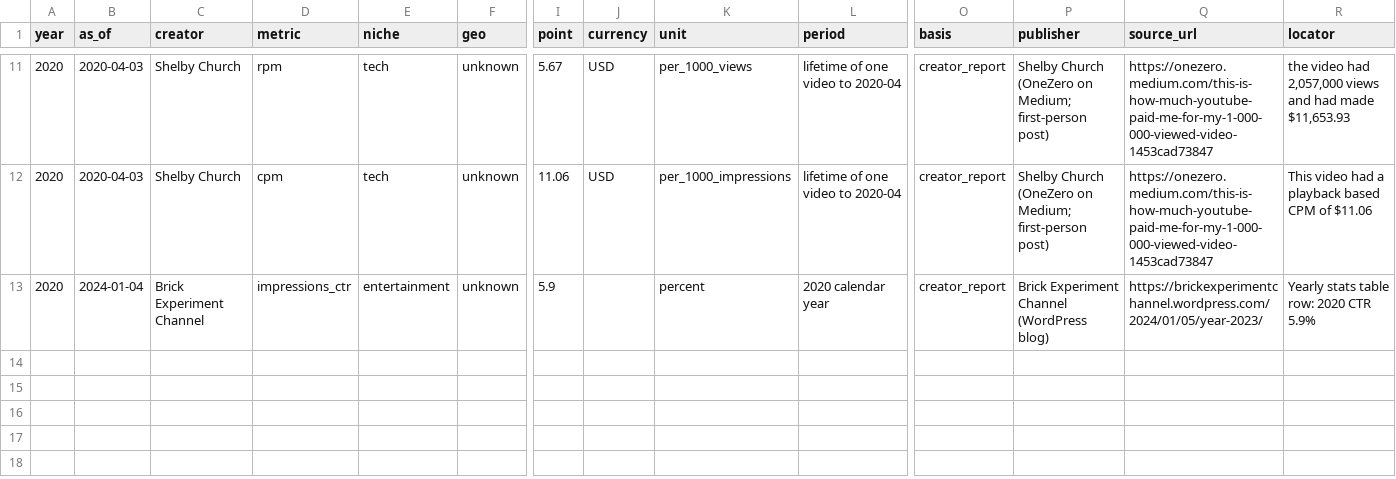
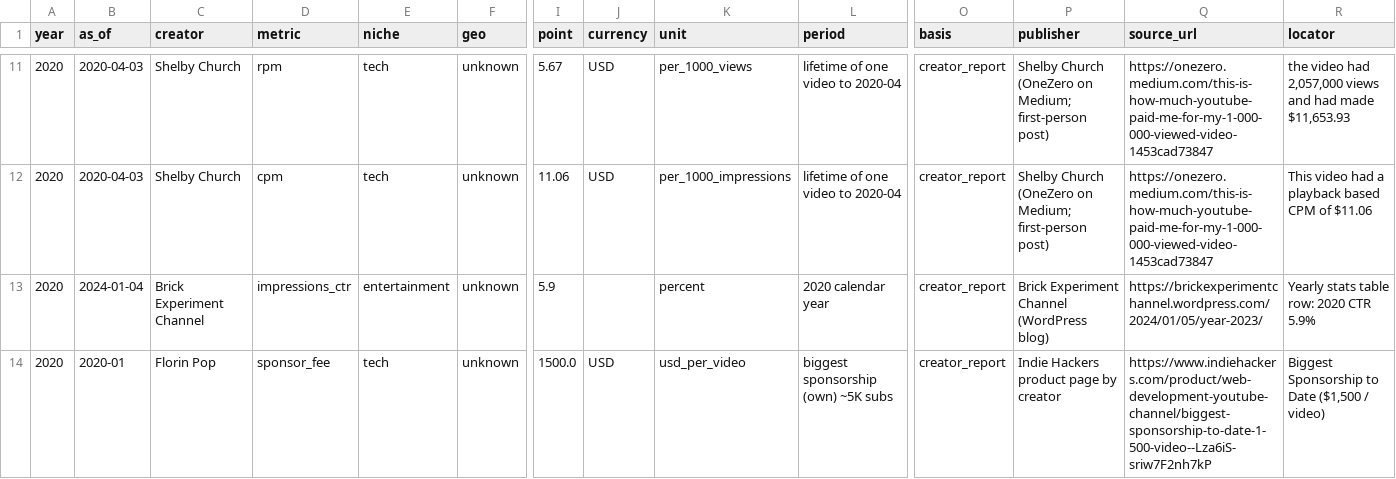
Before and after one commit to q3dresearch/youtube-cpm, a CSV file: data/2020/creators.csv, drawn as a sheet; only a part is shown, gaps mark what is left out; rows hold the shown columns only; the diff names each change by its address in the sheet, - before the commit and + after, or states it on an @@ line.

```diff
--- a/data/2020/creators.csv
+++ b/data/2020/creators.csv
+row 14: 2020 | 2020-01 | Florin Pop | sponsor_fee | tech | unknown | 1500.0 | USD | usd_per_video | biggest sponsorship (own) ~5K subs | creator_report | Indie Hackers product page by creator | https://www.indiehackers.com/product/web-development-youtube-channel/biggest-sponsorship-to-date-1-500-video--Lza6iS-sriw7F2nh7kP | Biggest Sponsorship to Date ($1,500 / video)
```
Also changed, not shown: data/2021/creators.csv, data/2022/creators.csv, 12 other files.
